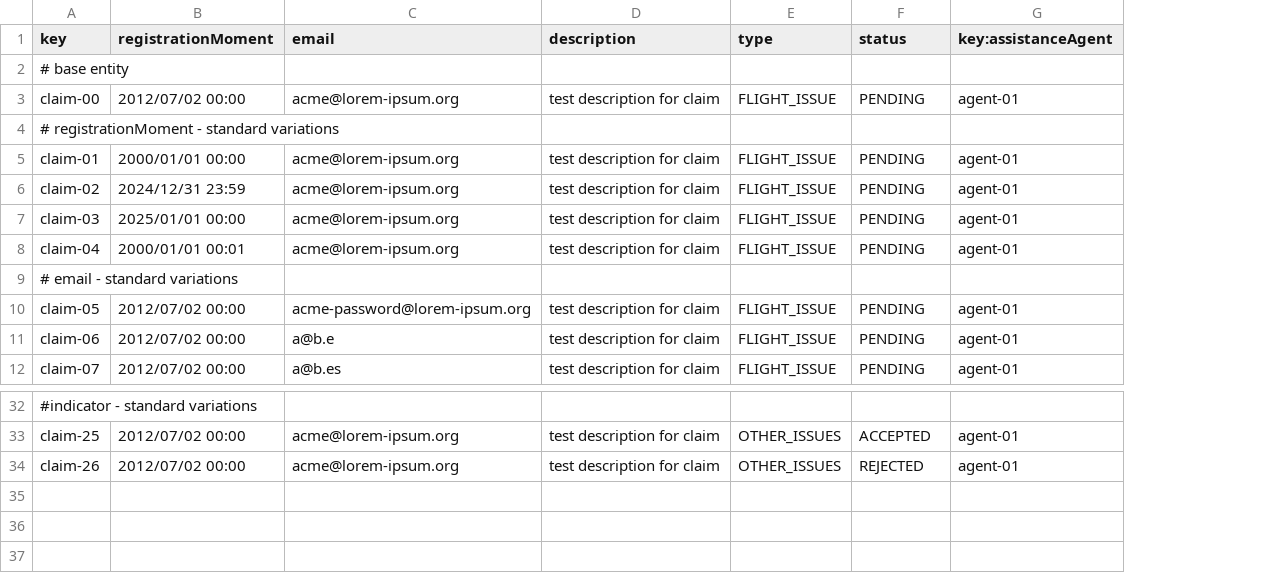
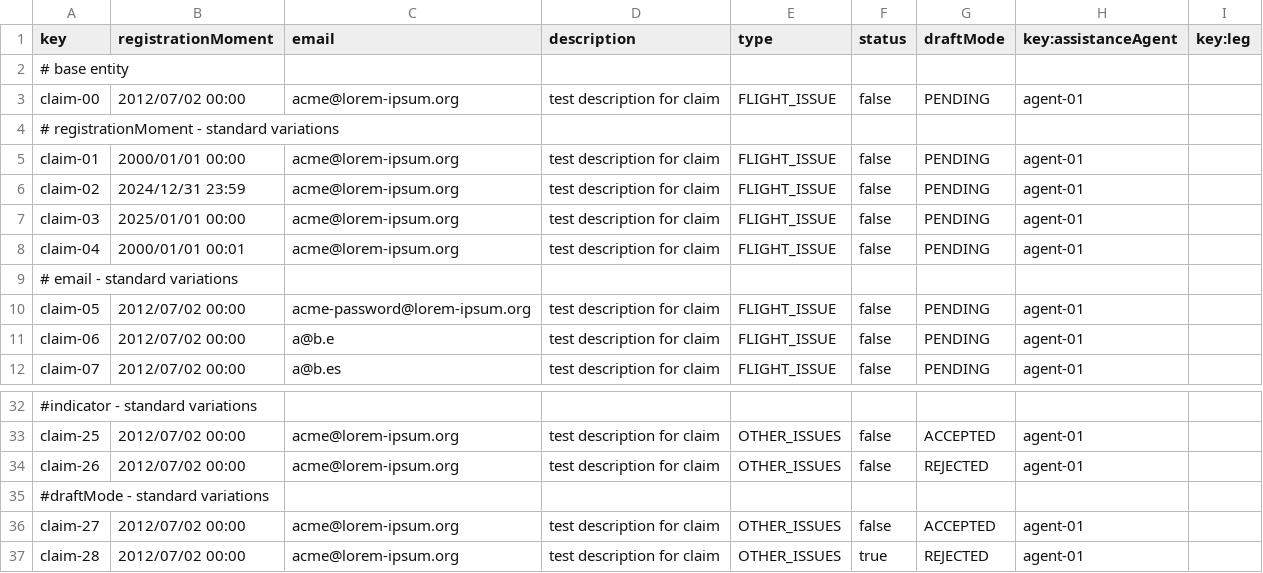
Before and after one commit to ASoult10/Acme-ANS, a CSV file: src/main/resources/WEB-INF/data/sample/claim.csv, drawn as a sheet; only a part is shown, gaps mark what is left out; addresses are those after the commit; the diff names each change by its address in the sheet, - before the commit and + after, or states it on an @@ line.

Commit message:
fix: claim csv draftMode

```diff
--- a/src/main/resources/WEB-INF/data/sample/claim.csv
+++ b/src/main/resources/WEB-INF/data/sample/claim.csv
+column F (status), rows 3-12: false |  | false | false | false | false |  | false | false | false; rows 33-34: false | false
+column I (key:leg), empty
-G1: status
+G1: draftMode
+row 35: #draftMode - standard variations
+row 36: claim-27 | 2012/07/02 00:00 | acme@lorem-ipsum.org | test description for claim | OTHER_ISSUES | false | ACCEPTED | agent-01
+row 37: claim-28 | 2012/07/02 00:00 | acme@lorem-ipsum.org | test description for claim | OTHER_ISSUES | true | REJECTED | agent-01
```
